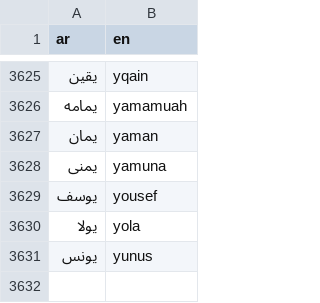
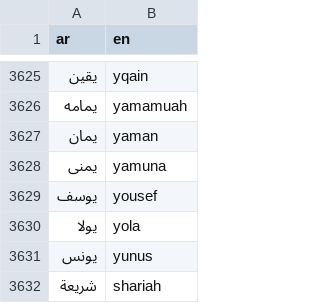
Before and after one commit to TechForPalestine/palestine-datasets, a CSV file: scripts/data/common/killed-in-gaza/data/dict_ar_en.csv, drawn as a sheet; only a part is shown, gaps mark what is left out.

Commit message:
add name part mapping for en

```diff
--- a/scripts/data/common/killed-in-gaza/data/dict_ar_en.csv
+++ b/scripts/data/common/killed-in-gaza/data/dict_ar_en.csv
@@ -3631 +3631,2 @@ ar,en
 يونس,yunus
+شريعة,shariah
```
